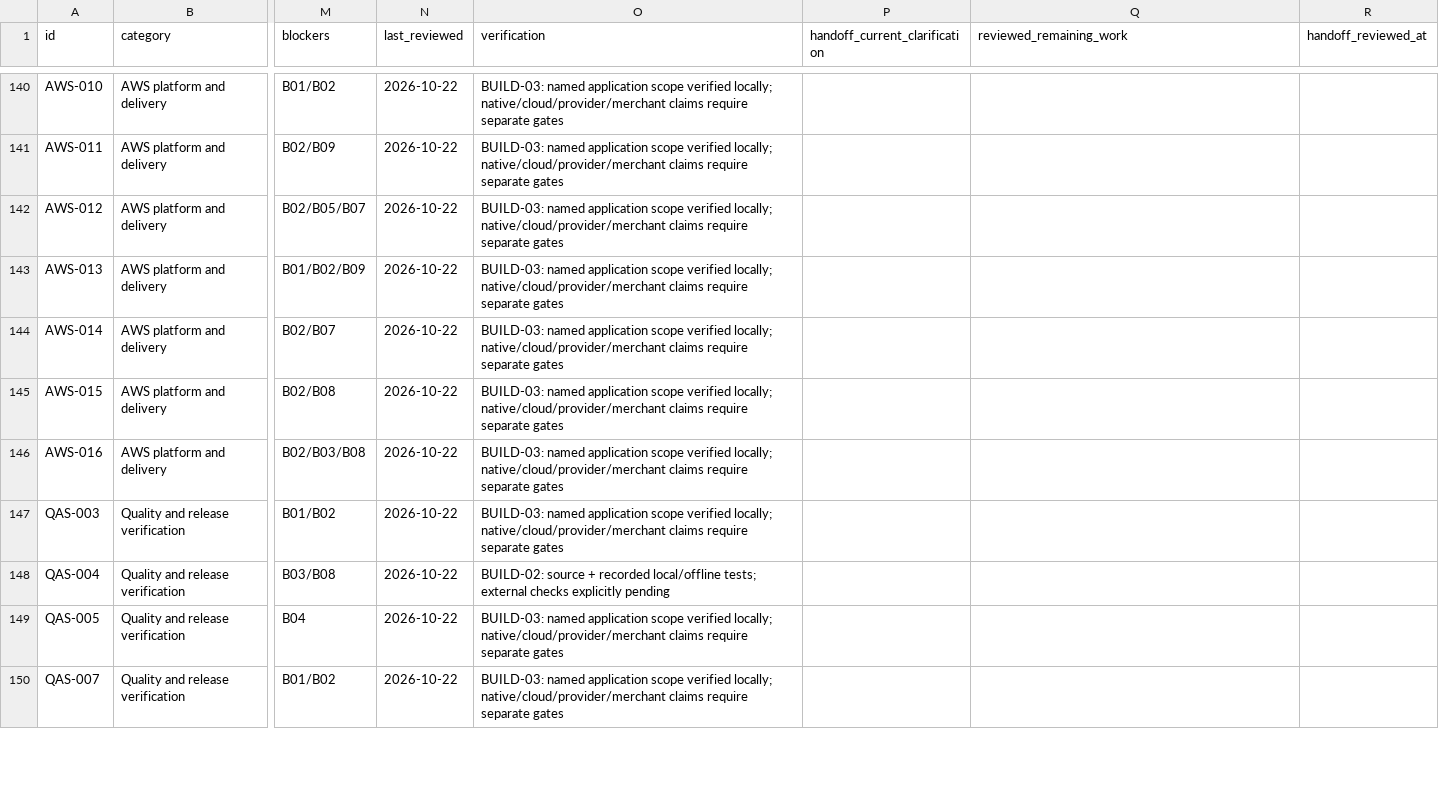
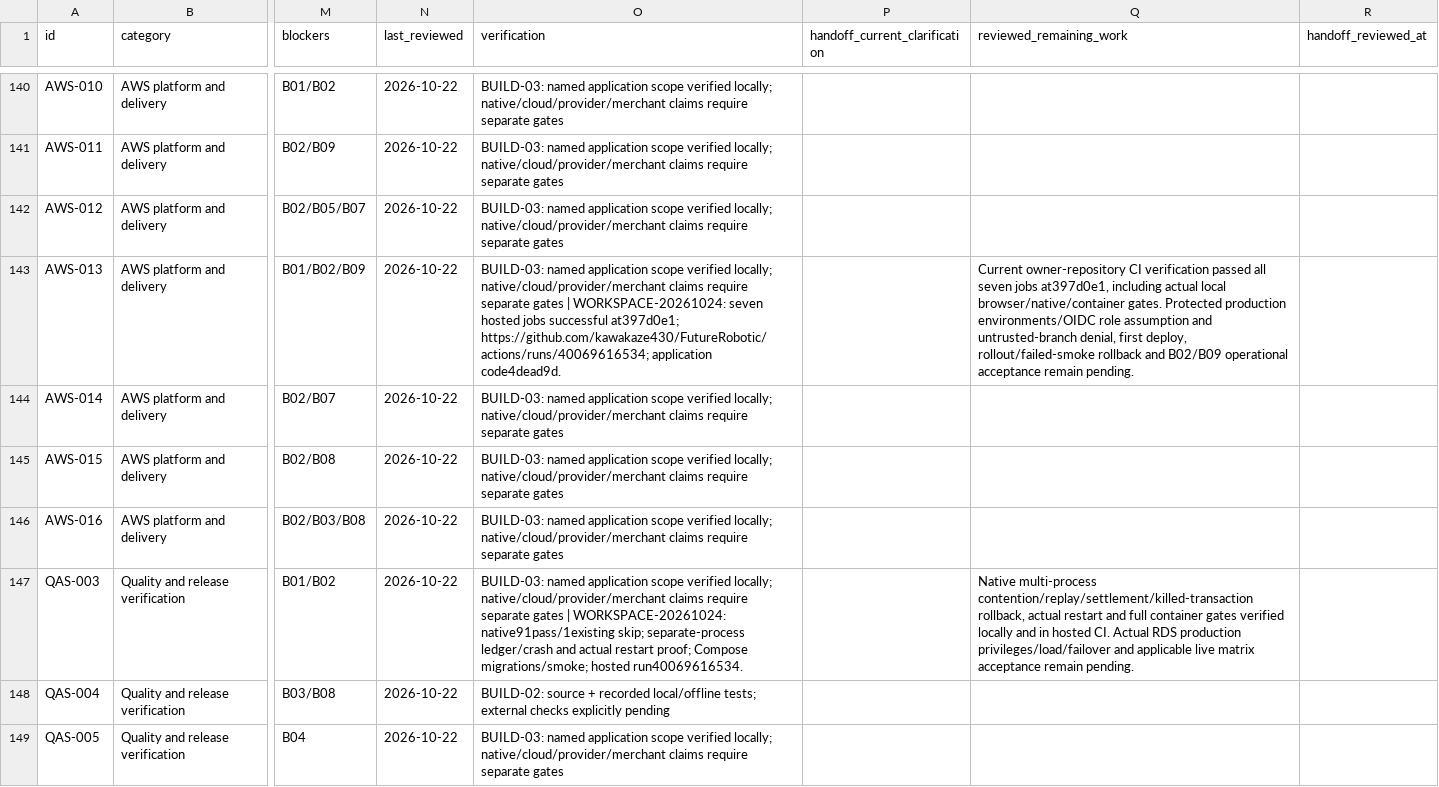
Before and after one commit to kawakaze430/FutureRobotic, a CSV file: handoff/FEATURE_STATUS.csv, drawn as a sheet; only a part is shown, gaps mark what is left out; the shorter side is filled out with more unchanged rows; the diff names each change by its address in the sheet, - before the commit and + after, or states it on an @@ line.

Commit message:
Record seven passing hosted gates and exact artifact retrieval limitation

```diff
--- a/handoff/FEATURE_STATUS.csv
+++ b/handoff/FEATURE_STATUS.csv
-O143 (verification): …separate gates
+O143 (verification): …separate gates | WORKSPACE-20261024: seven hosted jobs successful at397d0e1; https://github.com/kawakaze430/FutureRobotic/actions/runs/40069616534; application code4dead9d.
-Q143 (reviewed_remaining_work): (empty)
+Q143 (reviewed_remaining_work): Current owner-repository CI verification passed all seven jobs at397d0e1, including actual local browser/native/container gates. Protected production environments/OIDC role assumption and untrusted-branch denial, first deploy, rollout/failed-smoke rollback and B02/B09 operational acceptance remain pending.
-O147 (verification): …separate gates
+O147 (verification): …separate gates | WORKSPACE-20261024: native91pass/1existing skip; separate-process ledger/crash and actual restart proof; Compose migrations/smoke; hosted run40069616534.
-Q147 (reviewed_remaining_work): (empty)
+Q147 (reviewed_remaining_work): Native multi-process contention/replay/settlement/killed-transaction rollback, actual restart and full container gates verified locally and in hosted CI. Actual RDS production privileges/load/failover and applicable live matrix acceptance remain pending.
```
Also changed, not shown: handoff/CURRENT_TASK_REGISTER.csv, 10 other files.
